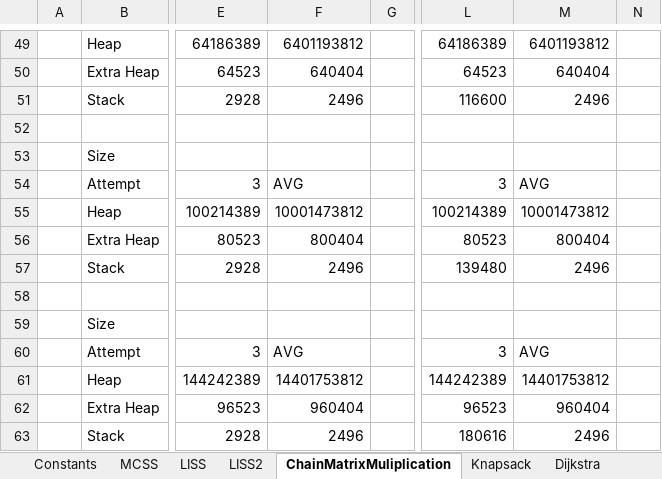
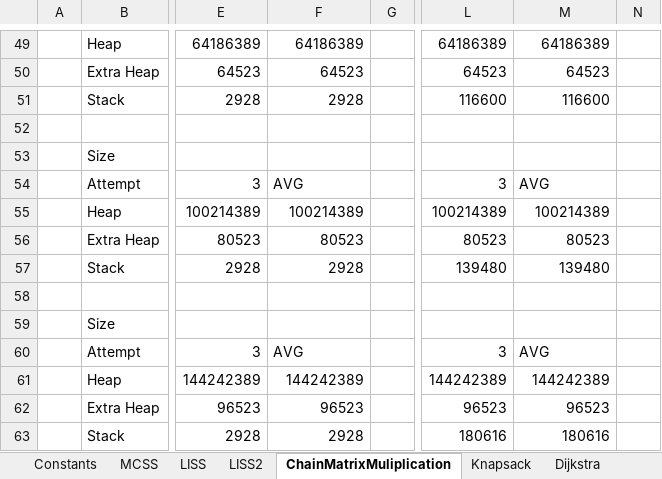
Before and after one commit to nzacha/Dynamic-Programming-Experimental-Analysis-Top-Down-Vs-Bottom-Up, an Excel workbook: cpp/dynamic_programming/data.xlsx, sheet ChainMatrixMuliplication, drawn as a sheet; only a part is shown, gaps mark what is left out; values as stored, in another font and other column widths than the file's, no borders; charts and pictures not drawn; the diff covers the shown part only; the diff names each change by its address in the sheet, - before the commit and + after, or states it on an @@ line.

```diff
--- a/cpp/dynamic_programming/data.xlsx (sheet ChainMatrixMuliplication)
+++ b/cpp/dynamic_programming/data.xlsx (sheet ChainMatrixMuliplication)
-F49: 6401193812
+F49: 64186389
-M49: 6401193812
+M49: 64186389
-F50: 640404
+F50: 64523
-M50: 640404
+M50: 64523
-F51: 2496
+F51: 2928
-M51: 2496
+M51: 116600
-F55: 10001473812
+F55: 100214389
-M55: 10001473812
+M55: 100214389
-F56: 800404
+F56: 80523
-M56: 800404
+M56: 80523
-F57: 2496
+F57: 2928
-M57: 2496
+M57: 139480
-F61: 14401753812
+F61: 144242389
-M61: 14401753812
+M61: 144242389
-F62: 960404
+F62: 96523
-M62: 960404
+M62: 96523
-F63: 2496
+F63: 2928
-M63: 2496
+M63: 180616
```
Also changed, not shown: 2 added rows, 2 removed rows and 60 edited cells elsewhere in this sheet, sheet Knapsack, sheet LISS, sheet LISS2, sheet Dijkstra, sheet IndependentSets, formulas that keep their value, charts or pictures, 1 other file.
